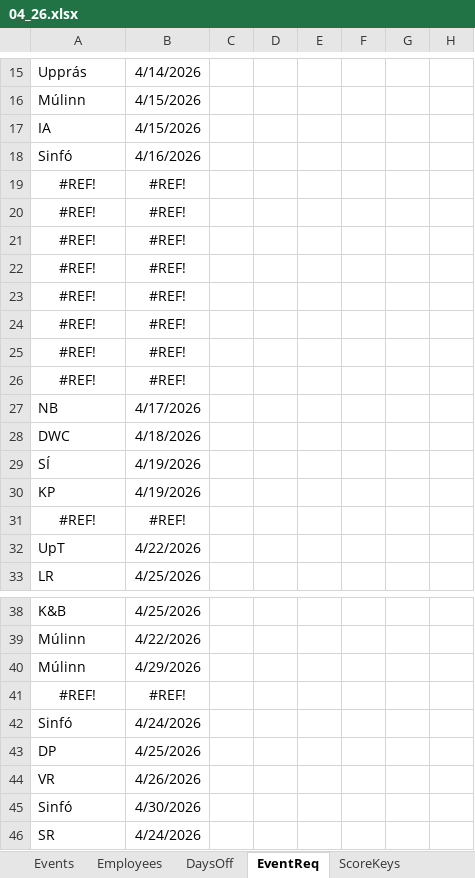
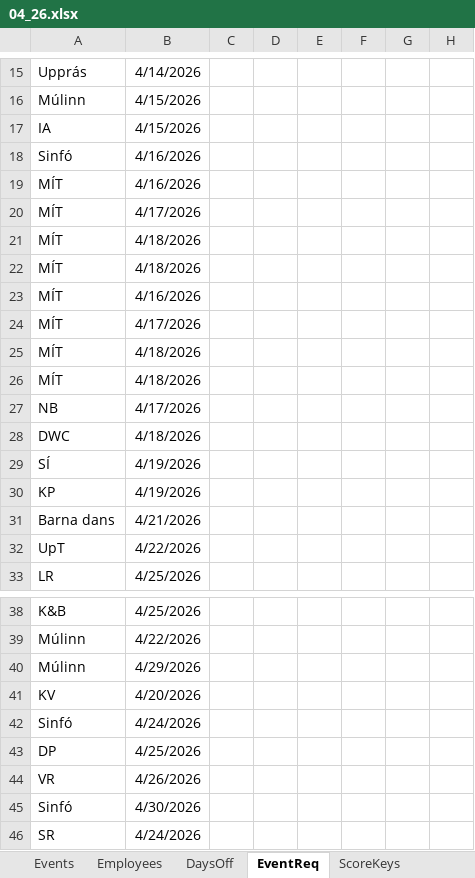
Before and after one commit to siljag23/Verkfraedi_X, an Excel workbook: Data/04_26.xlsx, sheet EventReq, drawn as a sheet; only a part is shown, gaps mark what is left out; values as stored, in another font and other column widths than the file's, no borders; removed rows and columns are numbered as before the commit, all else as after; rows hold the shown columns only; the diff names each change by its address in the sheet, - before the commit and + after, or states it on an @@ line.

```diff
--- a/Data/04_26.xlsx (sheet EventReq)
+++ b/Data/04_26.xlsx (sheet EventReq)
-row 19: #REF! | #REF!
-row 20: #REF! | #REF!
-row 21: #REF! | #REF!
-row 22: #REF! | #REF!
-row 23: #REF! | #REF!
-row 24: #REF! | #REF!
-row 25: #REF! | #REF!
-row 26: #REF! | #REF!
+row 19: MÍT | 4/16/2026
+row 20: MÍT | 4/17/2026
+row 21: MÍT | 4/18/2026
+row 22: MÍT | 4/18/2026
+row 23: MÍT | 4/16/2026
+row 24: MÍT | 4/17/2026
+row 25: MÍT | 4/18/2026
+row 26: MÍT | 4/18/2026
-row 31: #REF! | #REF!
+row 31: Barna dans | 4/21/2026
-row 41: #REF! | #REF!
+row 41: KV | 4/20/2026
```
Also changed, not shown: sheet Events, sheet EventTypes, other sheet tabs, formulas that keep their value.
